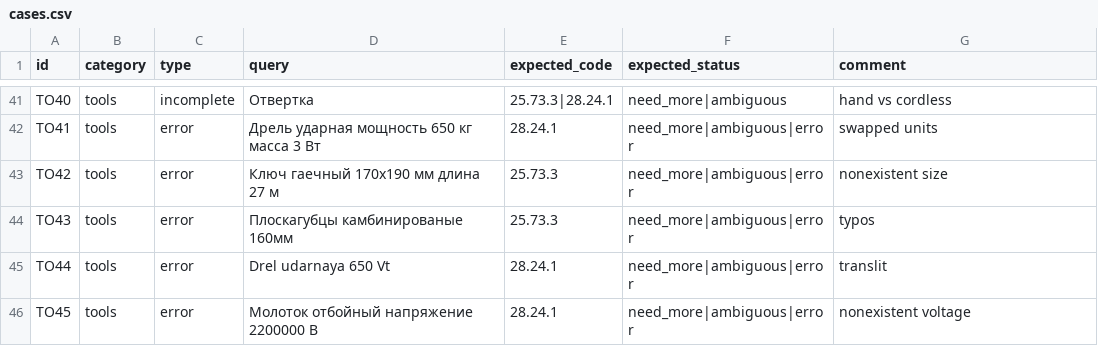
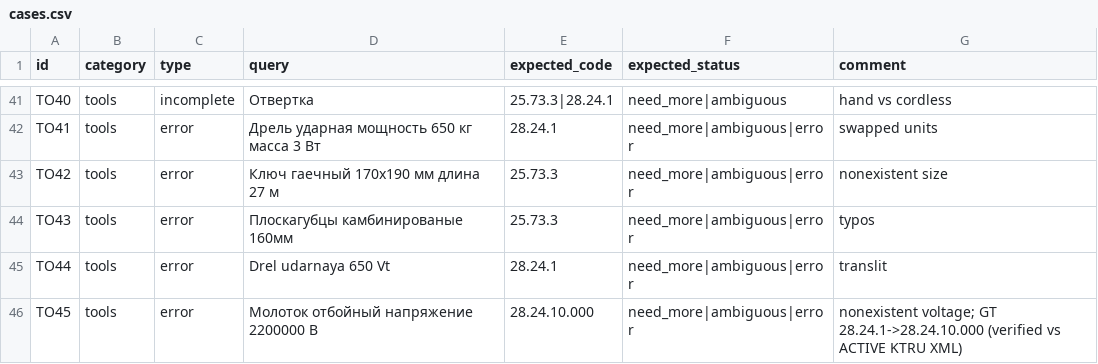
Before and after one commit to Telman3000/Tender-Hack-2026-based-on-bots-, a CSV file: qa/cases.csv, drawn as a sheet; only a part is shown, gaps mark what is left out; the diff covers the shown part only.

Commit message:
qa: tighten status scoring, verified GT fixes, eval of feature/core 08c5d17, smoke edit check

```diff
--- a/qa/cases.csv
+++ b/qa/cases.csv
@@ -45,2 +45,2 @@ TO43,tools,error,Плоскагубцы камбинированые 160мм,25.
 TO44,tools,error,Drel udarnaya 650 Vt,28.24.1,need_more|ambiguous|error,translit
-TO45,tools,error,Молоток отбойный напряжение 2200000 В,28.24.1,need_more|ambiguous|error,nonexistent voltage
+TO45,tools,error,Молоток отбойный напряжение 2200000 В,28.24.10.000,need_more|ambiguous|error,nonexistent voltage; GT 28.24.1->28.24.10.000 (verified vs ACTIVE KTRU XML)
```
Also changed, not shown: 24 edited cells elsewhere in this file, 5 other files.
